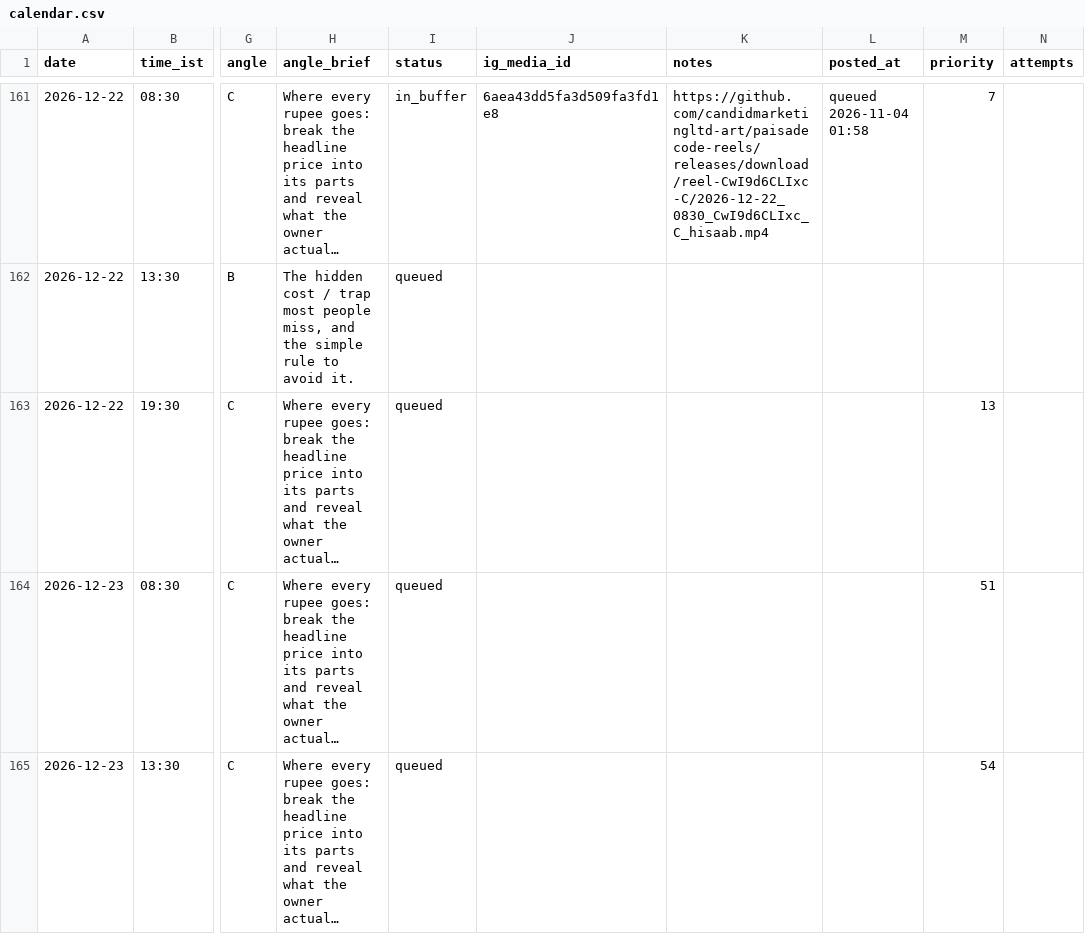
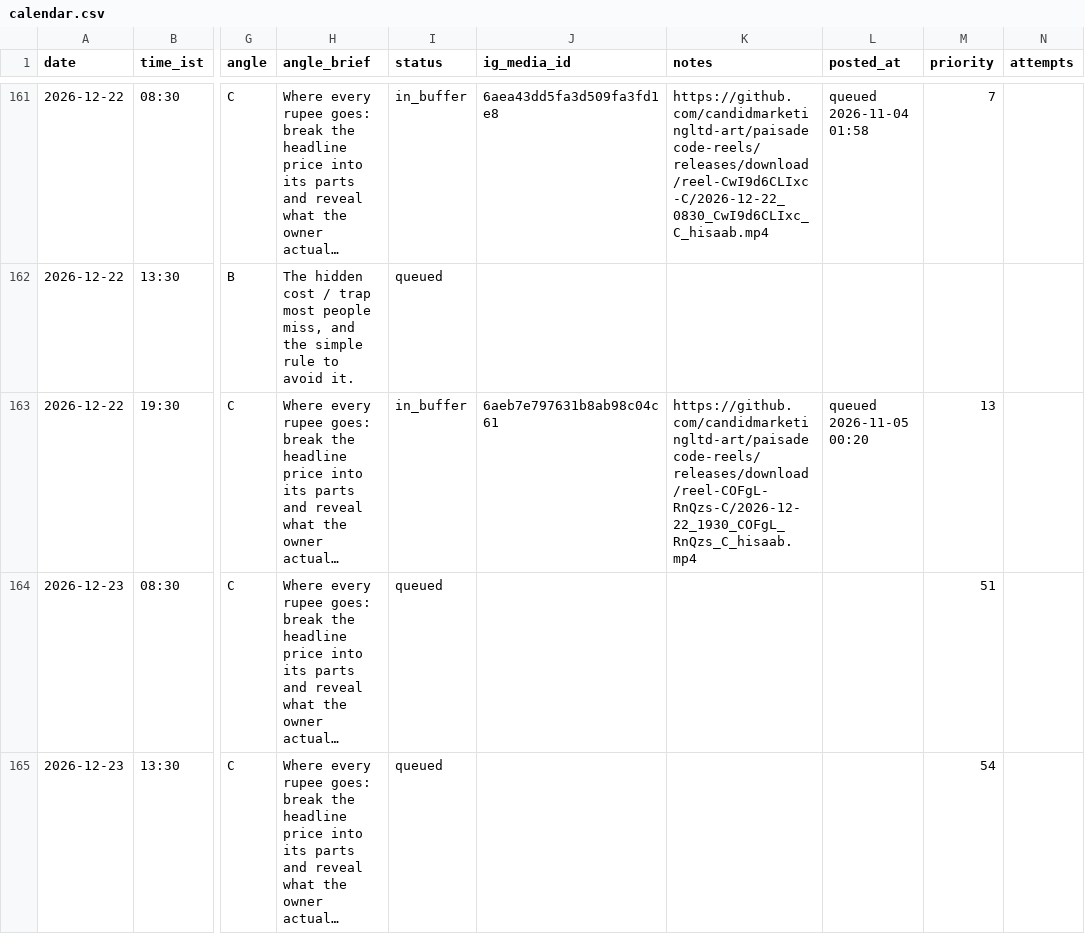
Before and after one commit to candidmarketingltd-art/paisadecode-reels, a CSV file: calendar/calendar.csv, drawn as a sheet; only a part is shown, gaps mark what is left out; long unchanged cells end in …; the diff covers the shown part only; the diff names each change by its address in the sheet, - before the commit and + after, or states it on an @@ line.

Commit message:
buffer refill 21

```diff
--- a/calendar/calendar.csv
+++ b/calendar/calendar.csv
-I163 (status): queued
+I163 (status): in_buffer
-J163 (ig_media_id): (empty)
+J163 (ig_media_id): 6aeb7e797631b8ab98c04c61
-K163 (notes): (empty)
+K163 (notes): https://github.com/candidmarketingltd-art/paisadecode-reels/releases/download/reel-COFgL-RnQzs-C/2026-12-22_1930_COFgL_RnQzs_C_hisaab.mp4
-L163 (posted_at): (empty)
+L163 (posted_at): queued 2026-11-05 00:20
```
Also changed, not shown: 4 edited cells elsewhere in this file, logs/runs.csv, 7 other files.
